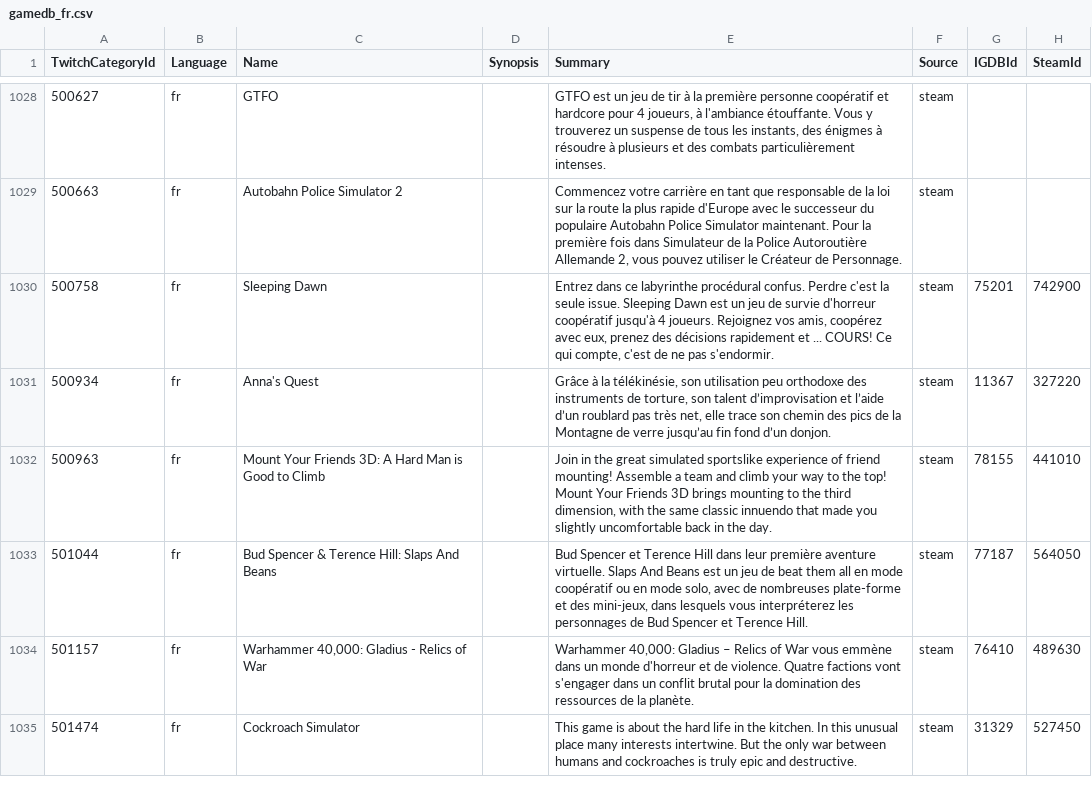
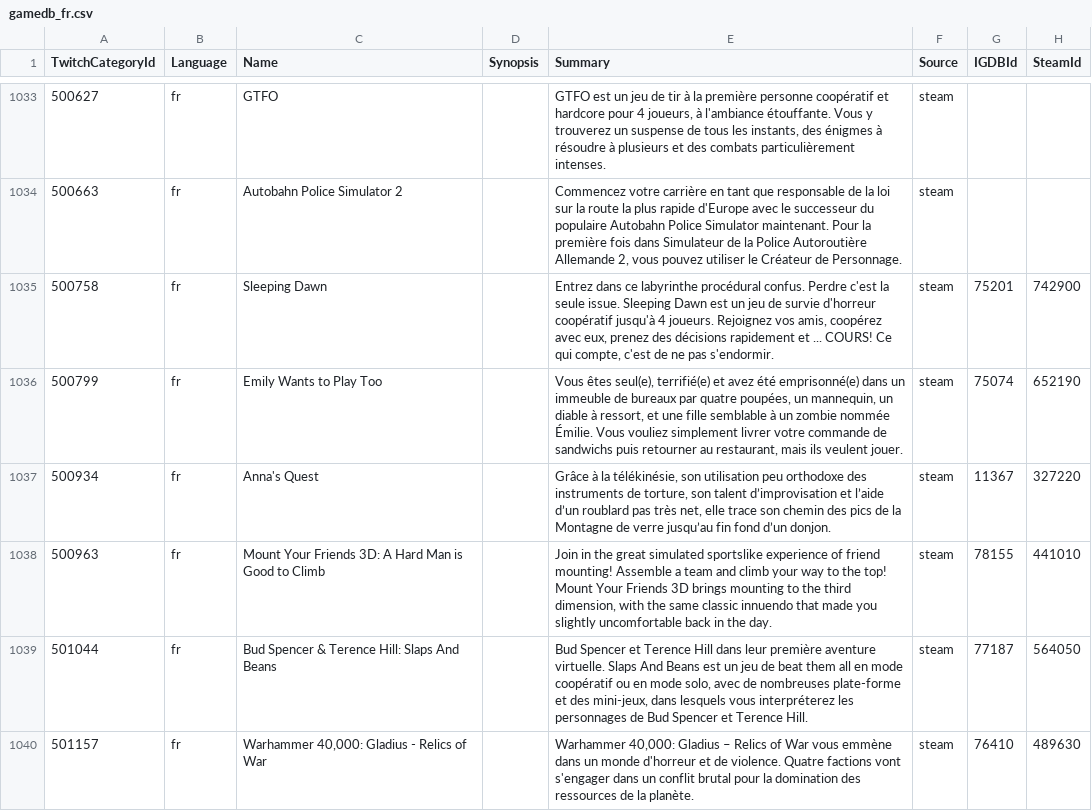
Before and after one commit to ccorsano/BlipBloopBot, a CSV file: TwitchCategoriesCrawler/gamedb_fr.csv, drawn as a sheet; only a part is shown, gaps mark what is left out; the shorter side is filled out with more unchanged rows; the diff covers the shown part only; the diff names each change by its address in the sheet, - before the commit and + after, or states it on an @@ line.

```diff
--- a/TwitchCategoriesCrawler/gamedb_fr.csv
+++ b/TwitchCategoriesCrawler/gamedb_fr.csv
+row 1036: 500799 | fr | Emily Wants to Play Too |  | Vous êtes seul(e), terrifié(e) et avez été emprisonné(e) dans un immeuble de bureaux par quatre poupées, un mannequin, un diable à ressort, et une fille semblable à un zombie nommée Émilie. Vous vouliez simplement livrer votre commande de sandwichs puis retourner au restaurant, mais ils veulent jouer. | steam | 75074 | 652190
```
Also changed, not shown: 12 added rows elsewhere in this file, TwitchCategoriesCrawler/gamedb_de.csv, TwitchCategoriesCrawler/gamedb_en.csv, 3 other files.
